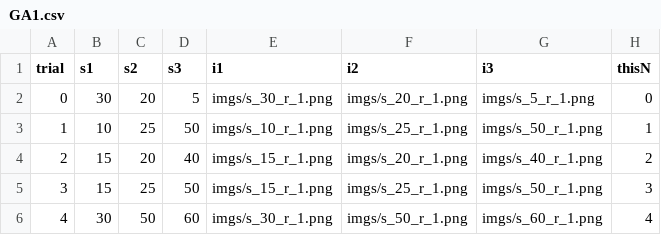
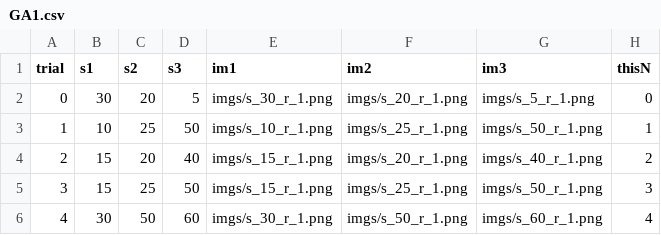
Before and after one commit to computational-psychology/ecvp2025-mlds-mlcm-tutorial, a CSV file: experiment/data/GA1.csv, drawn as a sheet; only a part is shown; the diff names each change by its address in the sheet, - before the commit and + after, or states it on an @@ line.

Commit message:
adds pilot data for experiment

```diff
--- a/experiment/data/GA1.csv
+++ b/experiment/data/GA1.csv
-E1: i1
+E1: im1
-F1: i2
+F1: im2
-G1: i3
+G1: im3
```
Also changed, not shown: experiment/data/GA2.csv, 5 other files.
